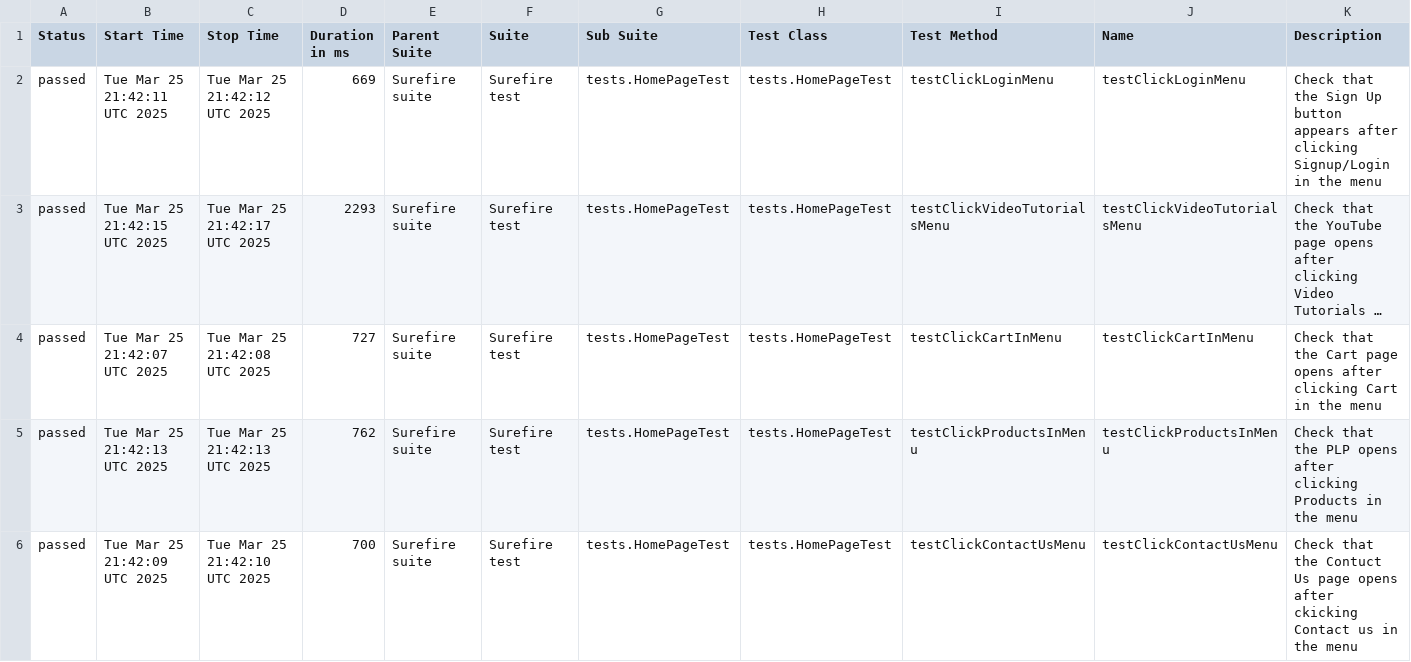
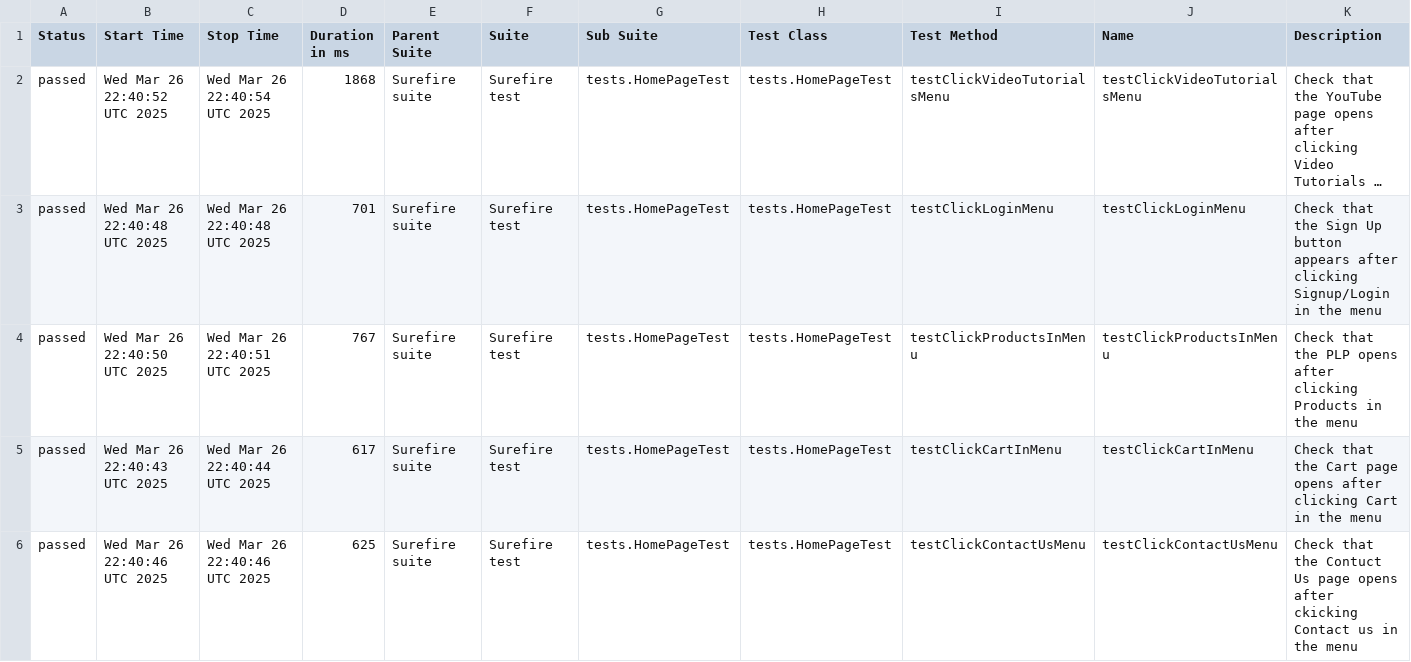
Before and after one commit to alevtinasemeniuk/web-ecommerce-automation, a CSV file: data/suites.csv, drawn as a sheet; long unchanged cells end in …; removed rows and columns are numbered as before the commit, all else as after; the diff names each change by its address in the sheet, - before the commit and + after, or states it on an @@ line.

```diff
--- a/data/suites.csv
+++ b/data/suites.csv
-row 2: passed | Tue Mar 25 21:42:11 UTC 2025 | Tue Mar 25 21:42:12 UTC 2025 | 669 | Surefire suite | Surefire test | tests.HomePageTest | tests.HomePageTest | testClickLoginMenu | testClickLoginMenu | Check that the Sign Up button appears after clicking Signup/Login in the menu
-B2 (Start Time): Tue Mar 25 21:42:15 UTC 2025
+B2 (Start Time): Wed Mar 26 22:40:52 UTC 2025
-C2 (Stop Time): Tue Mar 25 21:42:17 UTC 2025
+C2 (Stop Time): Wed Mar 26 22:40:54 UTC 2025
-D2 (Duration in ms): 2293
+D2 (Duration in ms): 1868
-B3 (Start Time): Tue Mar 25 21:42:07 UTC 2025
+B3 (Start Time): Wed Mar 26 22:40:48 UTC 2025
-C3 (Stop Time): Tue Mar 25 21:42:08 UTC 2025
+C3 (Stop Time): Wed Mar 26 22:40:48 UTC 2025
-D3 (Duration in ms): 727
+D3 (Duration in ms): 701
-I3 (Test Method): testClickCartInMenu
+I3 (Test Method): testClickLoginMenu
-J3 (Name): testClickCartInMenu
+J3 (Name): testClickLoginMenu
-K3 (Description): …that the Cart page opens after clicking Cart in the…
+K3 (Description): …that the Sign Up button appears after clicking Signup/Login in the…
-B4 (Start Time): Tue Mar 25 21:42:13 UTC 2025
+B4 (Start Time): Wed Mar 26 22:40:50 UTC 2025
-C4 (Stop Time): Tue Mar 25 21:42:13 UTC 2025
+C4 (Stop Time): Wed Mar 26 22:40:51 UTC 2025
-D4 (Duration in ms): 762
+D4 (Duration in ms): 767
+row 5: passed | Wed Mar 26 22:40:43 UTC 2025 | Wed Mar 26 22:40:44 UTC 2025 | 617 | Surefire suite | Surefire test | tests.HomePageTest | tests.HomePageTest | testClickCartInMenu | testClickCartInMenu | Check that the Cart page opens after clicking Cart in the menu
-B6 (Start Time): Tue Mar 25 21:42:09 UTC 2025
+B6 (Start Time): Wed Mar 26 22:40:46 UTC 2025
-C6 (Stop Time): Tue Mar 25 21:42:10 UTC 2025
+C6 (Stop Time): Wed Mar 26 22:40:46 UTC 2025
-D6 (Duration in ms): 700
+D6 (Duration in ms): 625
```
Also changed, not shown: 19 other files.
